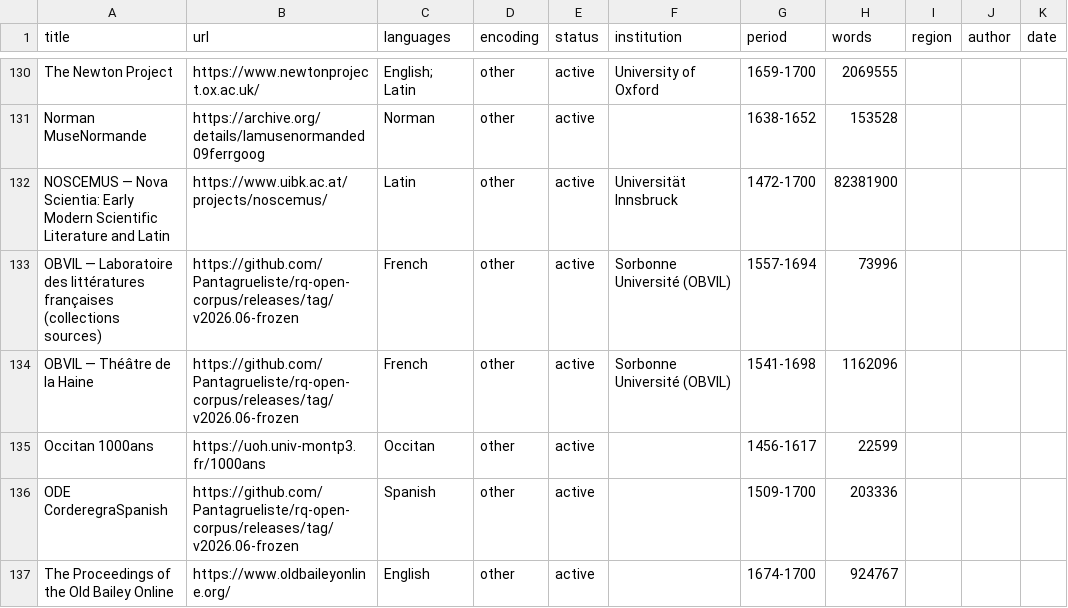
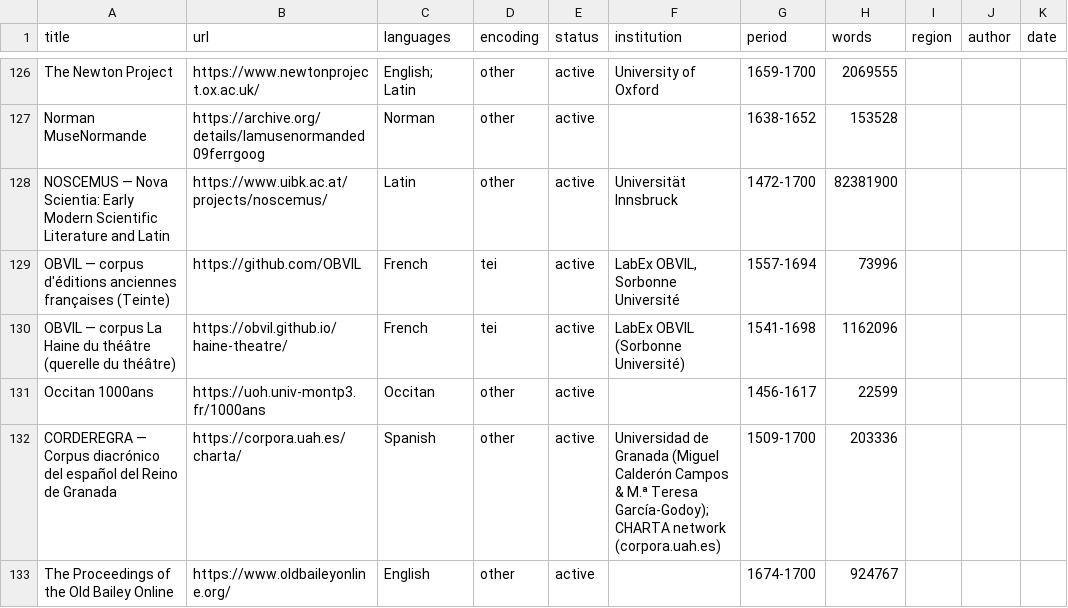
Before and after one commit to Pantagrueliste/renascor, a CSV file: docs/renascor.csv, drawn as a sheet; only a part is shown, gaps mark what is left out; addresses are those after the commit; the diff covers the shown part only; the diff names each change by its address in the sheet, - before the commit and + after, or states it on an @@ line.

```diff
--- a/docs/renascor.csv
+++ b/docs/renascor.csv
-A129 (title): OBVIL — Laboratoire des littératures françaises (collections sources)
+A129 (title): OBVIL — corpus d'éditions anciennes françaises (Teinte)
-B129 (url): https://github.com/Pantagrueliste/rq-open-corpus/releases/tag/v2026.06-frozen
+B129 (url): https://github.com/OBVIL
-D129:D130 (encoding): other
+D129:D130 (encoding): tei
-F129 (institution): Sorbonne Université (OBVIL)
+F129 (institution): LabEx OBVIL, Sorbonne Université
-A130 (title): OBVIL — Théâtre de la Haine
+A130 (title): OBVIL — corpus La Haine du théâtre (querelle du théâtre)
-B130 (url): https://github.com/Pantagrueliste/rq-open-corpus/releases/tag/v2026.06-frozen
+B130 (url): https://obvil.github.io/haine-theatre/
-F130 (institution): Sorbonne Université (OBVIL)
+F130 (institution): LabEx OBVIL (Sorbonne Université)
-A132 (title): ODE CorderegraSpanish
+A132 (title): CORDEREGRA — Corpus diacrónico del español del Reino de Granada
-B132 (url): https://github.com/Pantagrueliste/rq-open-corpus/releases/tag/v2026.06-frozen
+B132 (url): https://corpora.uah.es/charta/
-F132 (institution): (empty)
+F132 (institution): Universidad de Granada (Miguel Calderón Campos & M.ª Teresa García-Godoy); CHARTA network (corpora.uah.es)
```
Also changed, not shown: 1 added row, 4 removed rows and 56 edited cells elsewhere in this file, 26 other files.
